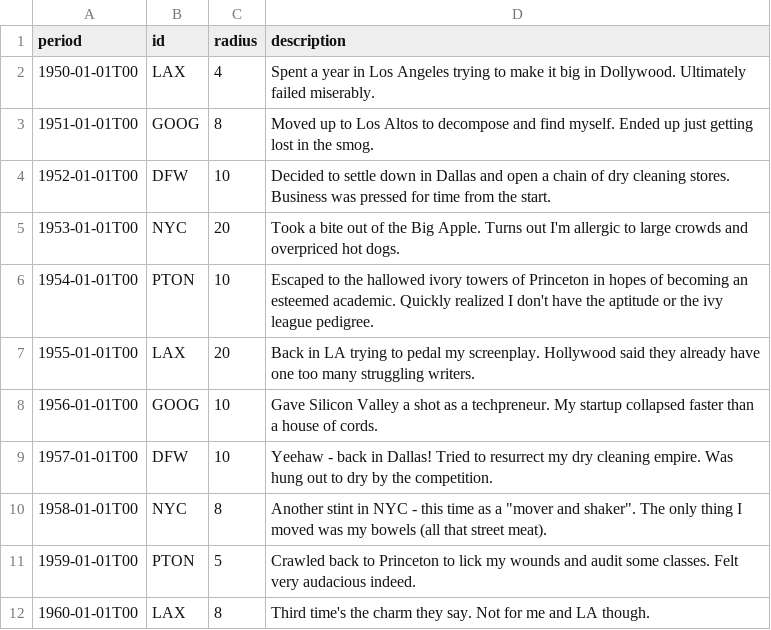
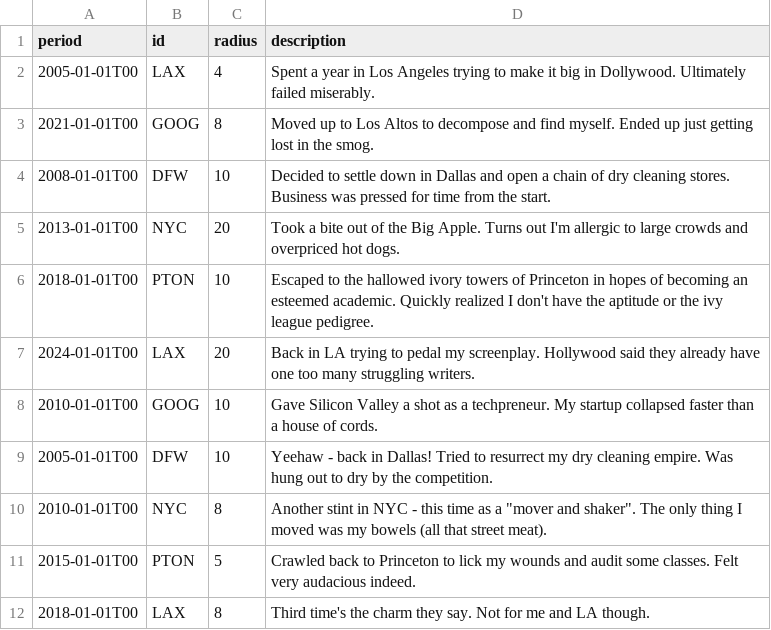
Before and after one commit to jaanli/jaan.li, a CSV file: docs/data/individual-level-elicited-ethnographic-narrative-data.csv, drawn as a sheet.

```diff
--- a/docs/data/individual-level-elicited-ethnographic-narrative-data.csv
+++ b/docs/data/individual-level-elicited-ethnographic-narrative-data.csv
@@ -1,12 +1,12 @@
 period,id,radius,description
-1950-01-01T00,LAX,4,Spent a year in Los Angeles trying to make it big in Dollywood. Ultimately failed miserably.
-1951-01-01T00,GOOG,8,Moved up to Los Altos to decompose and find myself. Ended up just getting lost in the smog.
-1952-01-01T00,DFW,10,Decided to settle down in Dallas and open a chain of dry cleaning stores. Business was pressed for time from the start.
-1953-01-01T00,NYC,20,Took a bite out of the Big Apple. Turns out I'm allergic to large crowds and overpriced hot dogs.
-1954-01-01T00,PTON,10,Escaped to the hallowed ivory towers of Princeton in hopes of becoming an esteemed academic. Quickly realized I don't have the aptitude or the ivy league pedigree.
-1955-01-01T00,LAX,20,Back in LA trying to pedal my screenplay. Hollywood said they already have one too many struggling writers.
-1956-01-01T00,GOOG,10,Gave Silicon Valley a shot as a techpreneur. My startup collapsed faster than a house of cords.
-1957-01-01T00,DFW,10,Yeehaw - back in Dallas! Tried to resurrect my dry cleaning empire. Was hung out to dry by the competition.
-1958-01-01T00,NYC,8,Another stint in NYC - this time as a "mover and shaker". The only thing I moved was my bowels (all that street meat).
-1959-01-01T00,PTON,5,Crawled back to Princeton to lick my wounds and audit some classes. Felt very audacious indeed.
-1960-01-01T00,LAX,8,Third time's the charm they say. Not for me and LA though.
+2005-01-01T00,LAX,4,Spent a year in Los Angeles trying to make it big in Dollywood. Ultimately failed miserably.
+2021-01-01T00,GOOG,8,Moved up to Los Altos to decompose and find myself. Ended up just getting lost in the smog.
+2008-01-01T00,DFW,10,Decided to settle down in Dallas and open a chain of dry cleaning stores. Business was pressed for time from the start.
+2013-01-01T00,NYC,20,Took a bite out of the Big Apple. Turns out I'm allergic to large crowds and overpriced hot dogs.
+2018-01-01T00,PTON,10,Escaped to the hallowed ivory towers of Princeton in hopes of becoming an esteemed academic. Quickly realized I don't have the aptitude or the ivy league pedigree.
+2024-01-01T00,LAX,20,Back in LA trying to pedal my screenplay. Hollywood said they already have one too many struggling writers.
+2010-01-01T00,GOOG,10,Gave Silicon Valley a shot as a techpreneur. My startup collapsed faster than a house of cords.
+2005-01-01T00,DFW,10,Yeehaw - back in Dallas! Tried to resurrect my dry cleaning empire. Was hung out to dry by the competition.
+2010-01-01T00,NYC,8,Another stint in NYC - this time as a "mover and shaker". The only thing I moved was my bowels (all that street meat).
+2015-01-01T00,PTON,5,Crawled back to Princeton to lick my wounds and audit some classes. Felt very audacious indeed.
+2018-01-01T00,LAX,8,Third time's the charm they say. Not for me and LA though.
```
Also changed, not shown: 2 other files.
